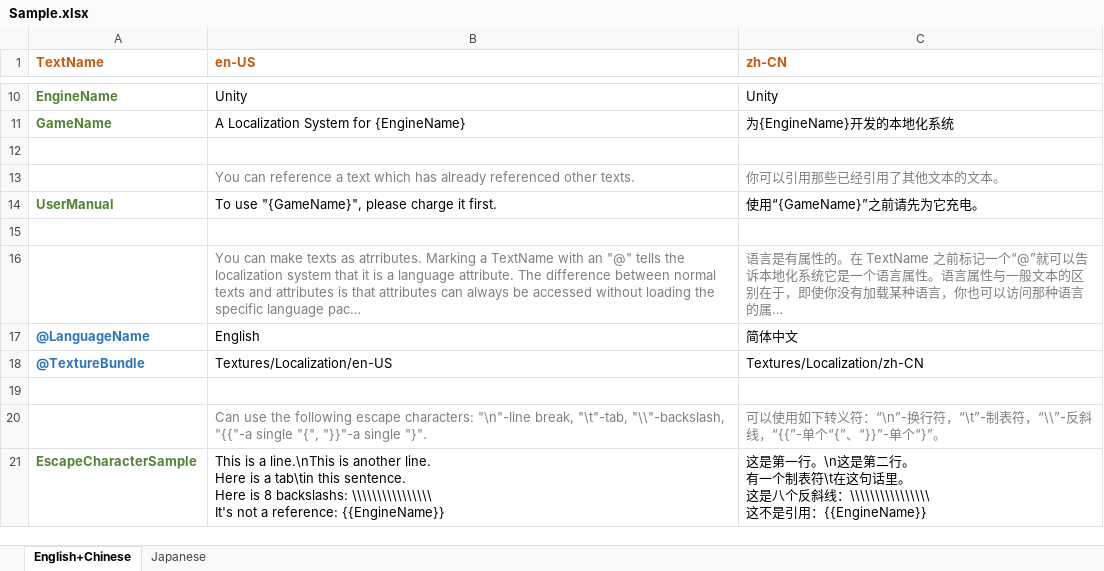
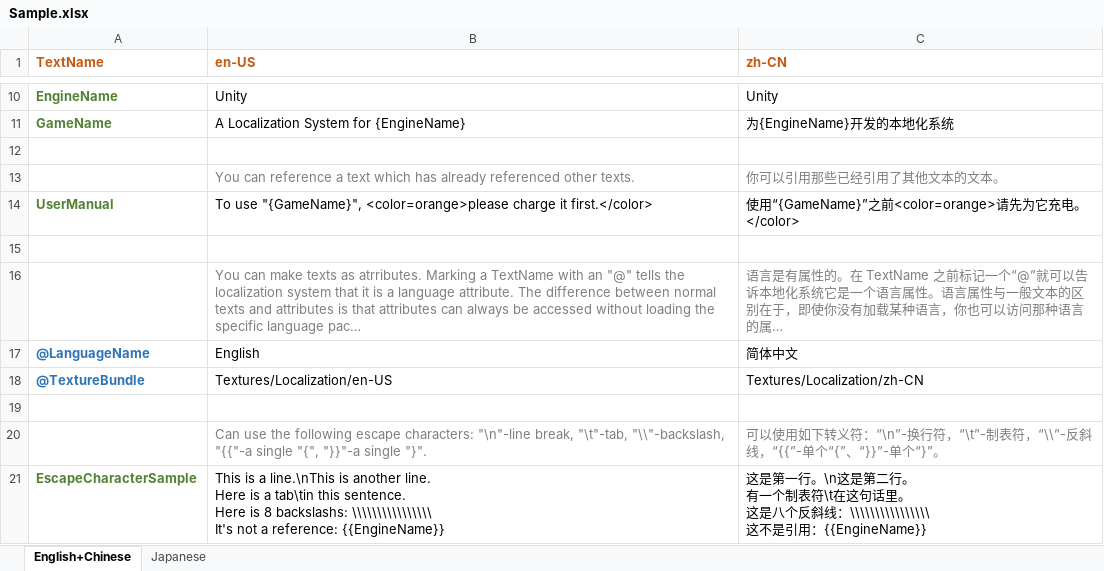
Before and after one commit to darktable/UnityExtensionsLocalization, an Excel workbook: Documentation~/Sample.xlsx, sheet English+Chinese, drawn as a sheet; only a part is shown, gaps mark what is left out; long unchanged cells end in …; values as stored, in another font and other column widths than the file's, no borders; the diff names each change by its address in the sheet, - before the commit and + after, or states it on an @@ line.

Commit message:
update       Documentation~/Sample.xlsx

```diff
--- a/Documentation~/Sample.xlsx (sheet English+Chinese)
+++ b/Documentation~/Sample.xlsx (sheet English+Chinese)
-B14 (en-US): …use "{GameName}", please charge it first.
+B14 (en-US): …use "{GameName}", <color=orange>please charge it first.</color>
-C14 (zh-CN): 使用“{GameName}”之前请先为它充电。
+C14 (zh-CN): 使用“{GameName}”之前<color=orange>请先为它充电。</color>
```
Also changed, not shown: sheet Japanese.
